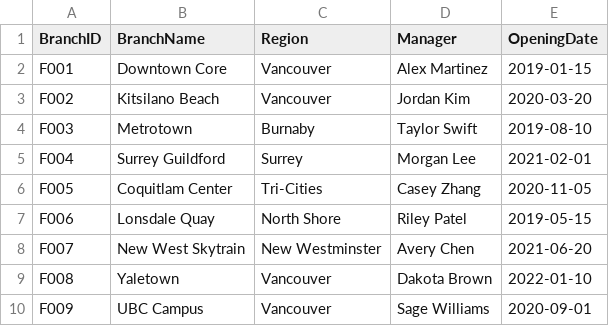
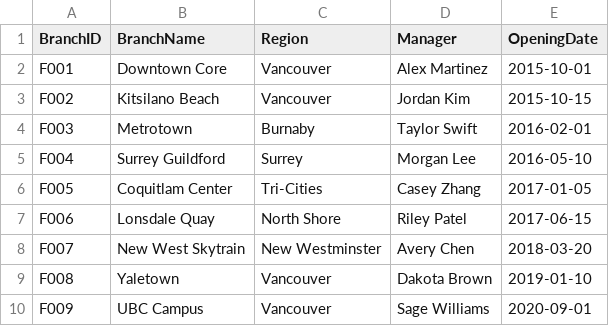
Before and after one commit to TBrine-BCIT/operation-gila-monster, a CSV file: fitness_branches.csv, drawn as a sheet.

```diff
--- a/fitness_branches.csv
+++ b/fitness_branches.csv
@@ -1,10 +1,10 @@
 BranchID,BranchName,Region,Manager,OpeningDate
-F001,Downtown Core,Vancouver,Alex Martinez,2019-01-15
-F002,Kitsilano Beach,Vancouver,Jordan Kim,2020-03-20
-F003,Metrotown,Burnaby,Taylor Swift,2019-08-10
-F004,Surrey Guildford,Surrey,Morgan Lee,2021-02-01
-F005,Coquitlam Center,Tri-Cities,Casey Zhang,2020-11-05
-F006,Lonsdale Quay,North Shore,Riley Patel,2019-05-15
-F007,New West Skytrain,New Westminster,Avery Chen,2021-06-20
-F008,Yaletown,Vancouver,Dakota Brown,2022-01-10
+F001,Downtown Core,Vancouver,Alex Martinez,2015-10-01
+F002,Kitsilano Beach,Vancouver,Jordan Kim,2015-10-15
+F003,Metrotown,Burnaby,Taylor Swift,2016-02-01
+F004,Surrey Guildford,Surrey,Morgan Lee,2016-05-10
+F005,Coquitlam Center,Tri-Cities,Casey Zhang,2017-01-05
+F006,Lonsdale Quay,North Shore,Riley Patel,2017-06-15
+F007,New West Skytrain,New Westminster,Avery Chen,2018-03-20
+F008,Yaletown,Vancouver,Dakota Brown,2019-01-10
 F009,UBC Campus,Vancouver,Sage Williams,2020-09-01
```
Also changed, not shown: bookstore_branches.csv, theater_branches.csv, 6 other files.
